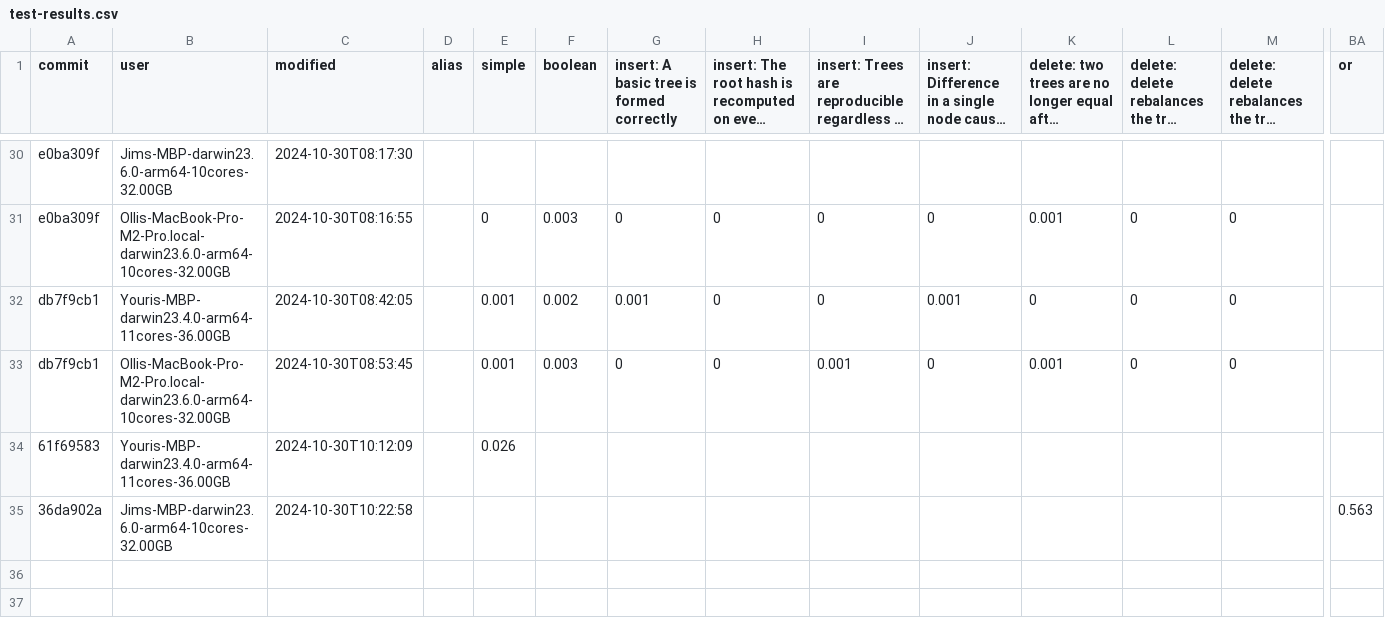
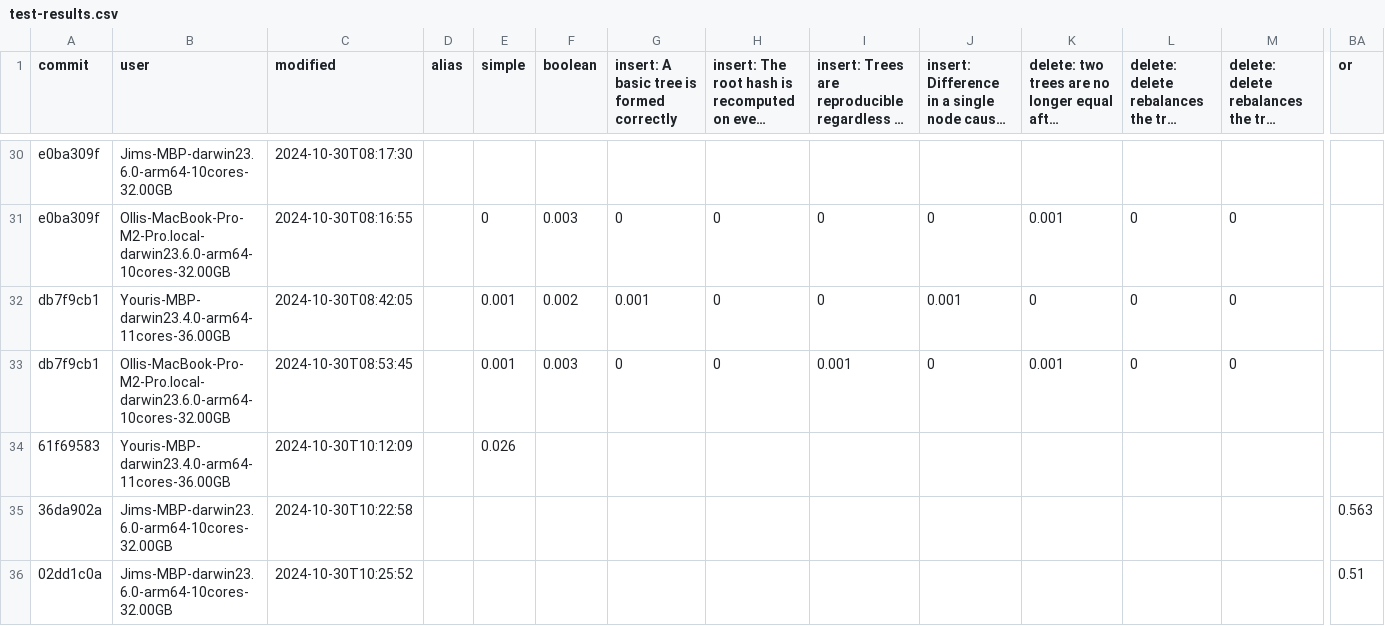
Before and after one commit to atelier-saulx/based, a CSV file: packages/db/test-results.csv, drawn as a sheet; only a part is shown, gaps mark what is left out; long unchanged cells end in …; rows hold the shown columns only; the diff names each change by its address in the sheet, - before the commit and + after, or states it on an @@ line.

Commit message:
add or

```diff
--- a/packages/db/test-results.csv
+++ b/packages/db/test-results.csv
+row 36: 02dd1c0a | Jims-MBP-darwin23.6.0-arm64-10cores-32.00GB | 2024-10-30T10:25:52 |  |  |  |  |  |  |  |  |  |  | 0.51
```
